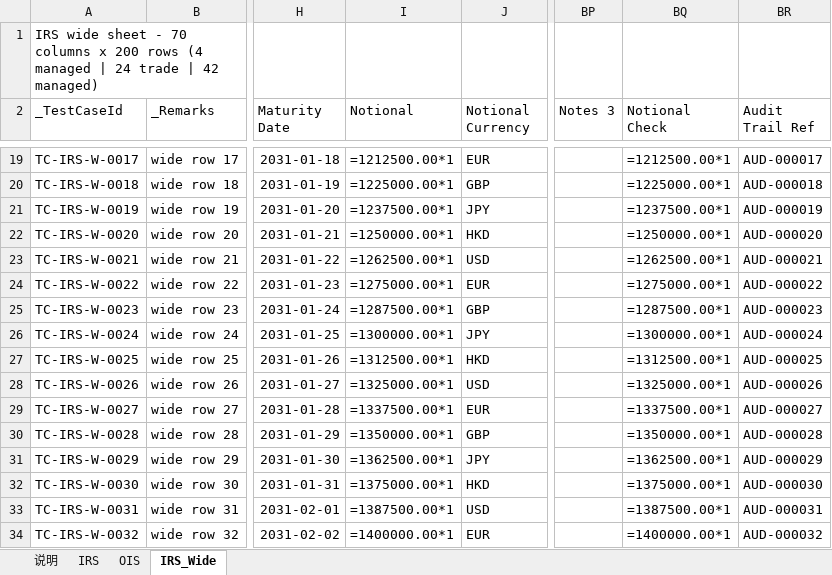
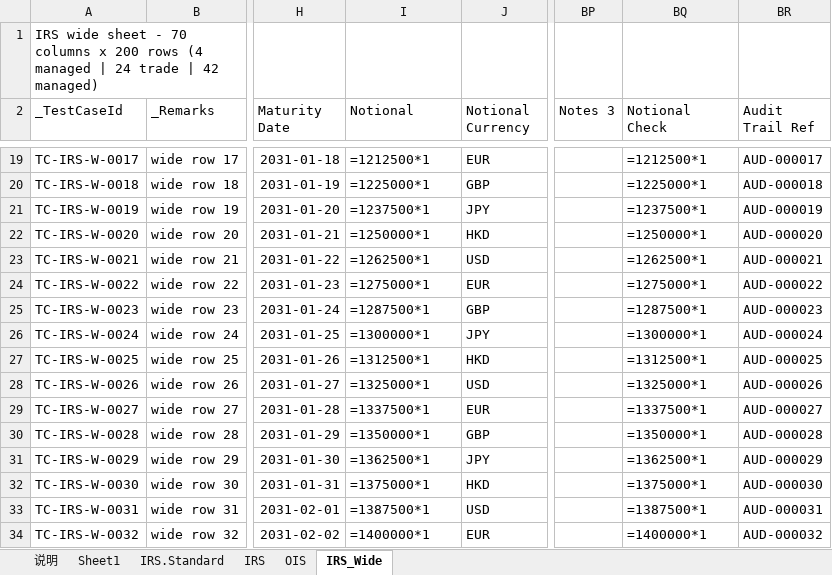
Before and after one commit to menglingxuan/ccp-playbook-manager, an Excel workbook: samples/irs_workbook.xlsx, sheet IRS_Wide, drawn as a sheet; only a part is shown, gaps mark what is left out; values as stored, in another font and other column widths than the file's, no borders; formulas are shown in place of their values; the diff covers the shown part only; the diff names each change by its address in the sheet, - before the commit and + after, or states it on an @@ line.

```diff
--- a/samples/irs_workbook.xlsx (sheet IRS_Wide)
+++ b/samples/irs_workbook.xlsx (sheet IRS_Wide)
+sheet tab: Sheet1
+sheet tab: IRS.Standard
-I19 (Notional): =1212500.00*1
+I19 (Notional): =1212500*1
-BQ19 (Notional Check): =1212500.00*1
+BQ19 (Notional Check): =1212500*1
-I20 (Notional): =1225000.00*1
+I20 (Notional): =1225000*1
-BQ20 (Notional Check): =1225000.00*1
+BQ20 (Notional Check): =1225000*1
-I21 (Notional): =1237500.00*1
+I21 (Notional): =1237500*1
-BQ21 (Notional Check): =1237500.00*1
+BQ21 (Notional Check): =1237500*1
-I22 (Notional): =1250000.00*1
+I22 (Notional): =1250000*1
-BQ22 (Notional Check): =1250000.00*1
+BQ22 (Notional Check): =1250000*1
-I23 (Notional): =1262500.00*1
+I23 (Notional): =1262500*1
-BQ23 (Notional Check): =1262500.00*1
+BQ23 (Notional Check): =1262500*1
-I24 (Notional): =1275000.00*1
+I24 (Notional): =1275000*1
-BQ24 (Notional Check): =1275000.00*1
+BQ24 (Notional Check): =1275000*1
-I25 (Notional): =1287500.00*1
+I25 (Notional): =1287500*1
-BQ25 (Notional Check): =1287500.00*1
+BQ25 (Notional Check): =1287500*1
-I26 (Notional): =1300000.00*1
+I26 (Notional): =1300000*1
-BQ26 (Notional Check): =1300000.00*1
+BQ26 (Notional Check): =1300000*1
-I27 (Notional): =1312500.00*1
+I27 (Notional): =1312500*1
-BQ27 (Notional Check): =1312500.00*1
+BQ27 (Notional Check): =1312500*1
-I28 (Notional): =1325000.00*1
+I28 (Notional): =1325000*1
-BQ28 (Notional Check): =1325000.00*1
+BQ28 (Notional Check): =1325000*1
-I29 (Notional): =1337500.00*1
+I29 (Notional): =1337500*1
-BQ29 (Notional Check): =1337500.00*1
+BQ29 (Notional Check): =1337500*1
-I30 (Notional): =1350000.00*1
+I30 (Notional): =1350000*1
-BQ30 (Notional Check): =1350000.00*1
+BQ30 (Notional Check): =1350000*1
-I31 (Notional): =1362500.00*1
+I31 (Notional): =1362500*1
-BQ31 (Notional Check): =1362500.00*1
+BQ31 (Notional Check): =1362500*1
-I32 (Notional): =1375000.00*1
+I32 (Notional): =1375000*1
-BQ32 (Notional Check): =1375000.00*1
+BQ32 (Notional Check): =1375000*1
-I33 (Notional): =1387500.00*1
+I33 (Notional): =1387500*1
-BQ33 (Notional Check): =1387500.00*1
+BQ33 (Notional Check): =1387500*1
-I34 (Notional): =1400000.00*1
+I34 (Notional): =1400000*1
-BQ34 (Notional Check): =1400000.00*1
+BQ34 (Notional Check): =1400000*1
```
Also changed, not shown: 368 edited cells elsewhere in this sheet, 19 other files.
